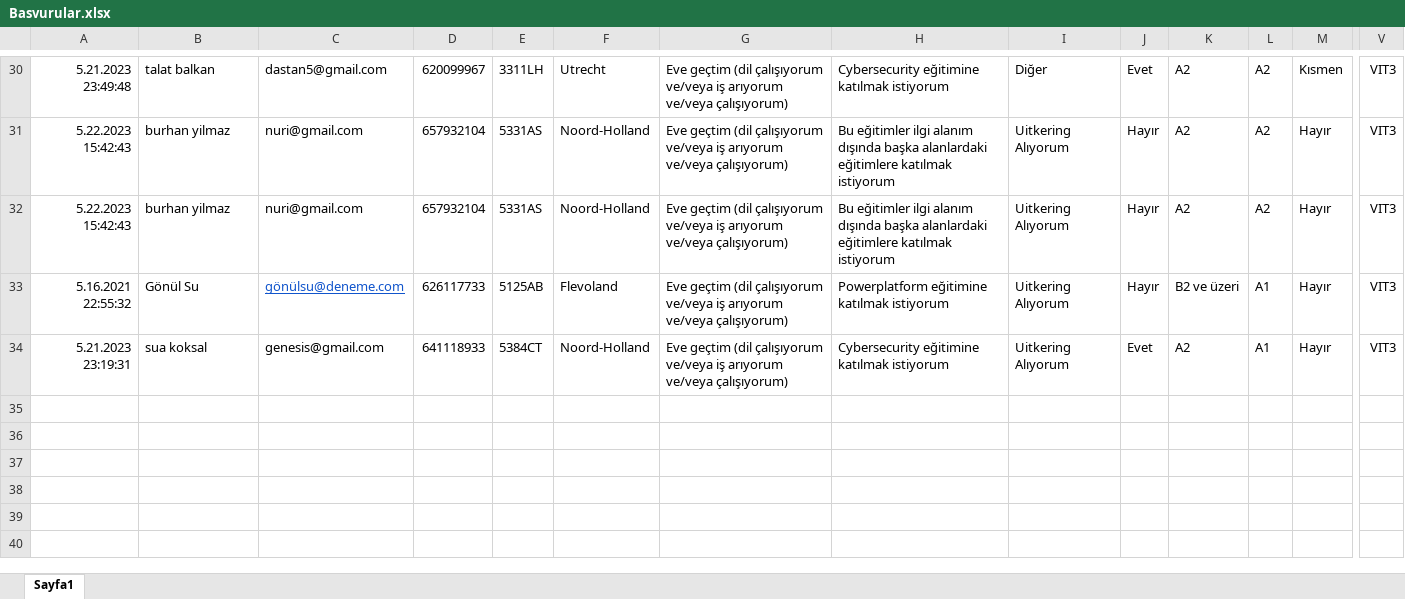
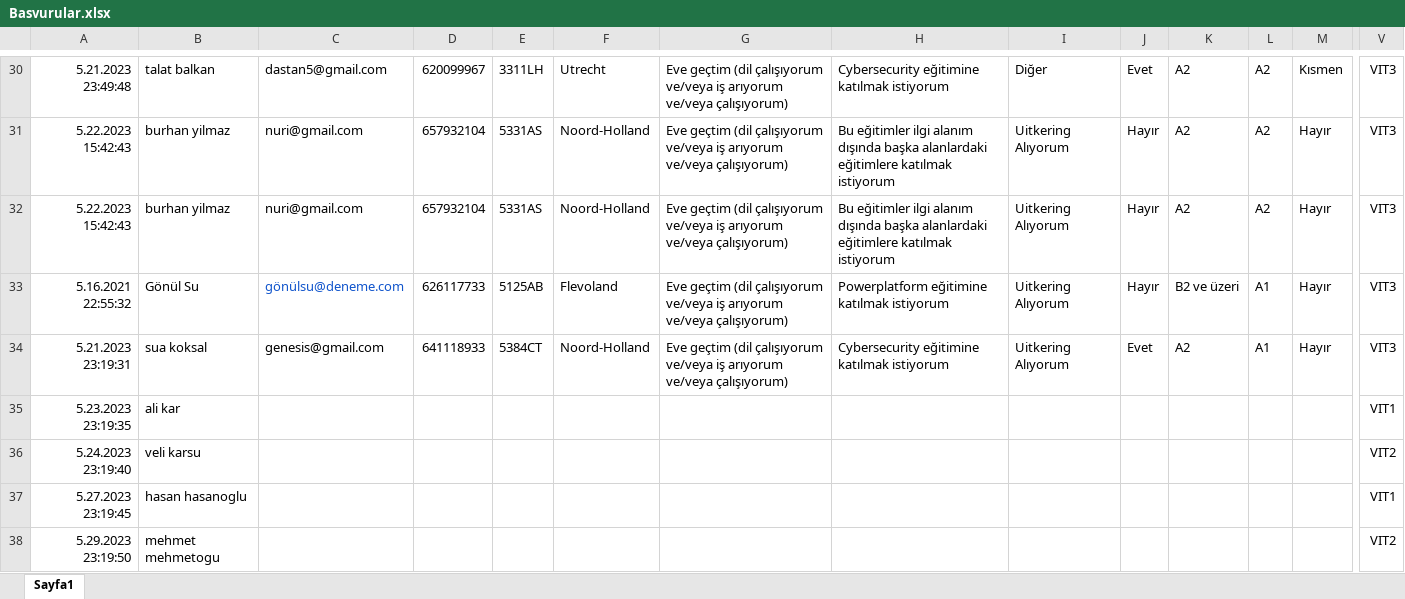
Before and after one commit to NeslihanCanbaz/CRM_project, an Excel workbook: Basvurular.xlsx, sheet Sayfa1, drawn as a sheet; only a part is shown, gaps mark what is left out; values as stored, in another font and other column widths than the file's, no borders; charts and pictures not drawn; rows hold the shown columns only; the diff names each change by its address in the sheet, - before the commit and + after, or states it on an @@ line.

```diff
--- a/Basvurular.xlsx (sheet Sayfa1)
+++ b/Basvurular.xlsx (sheet Sayfa1)
-C33 underline: on
+C33 underline: off
+row 35: 5.23.2023 23:19:35 | ali kar |  |  |  |  |  |  |  |  |  |  |  | VIT1
+row 36: 5.24.2023 23:19:40 | veli karsu |  |  |  |  |  |  |  |  |  |  |  | VIT2
+row 37: 5.27.2023 23:19:45 | hasan hasanoglu |  |  |  |  |  |  |  |  |  |  |  | VIT1
+row 38: 5.29.2023 23:19:50 | mehmet mehmetogu |  |  |  |  |  |  |  |  |  |  |  | VIT2
```
Also changed, not shown: 10 other files.
